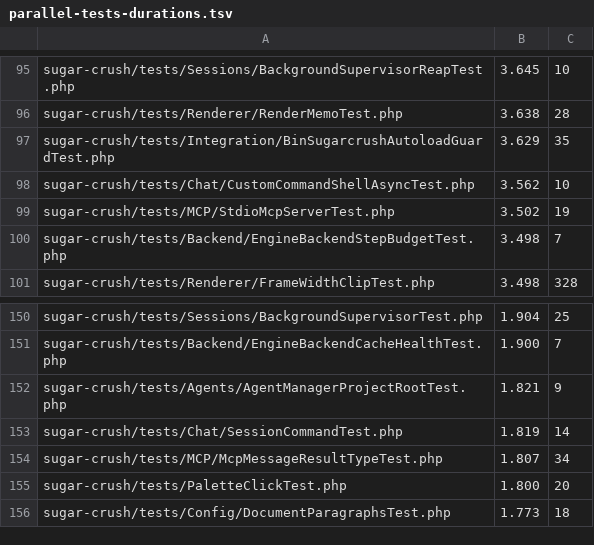
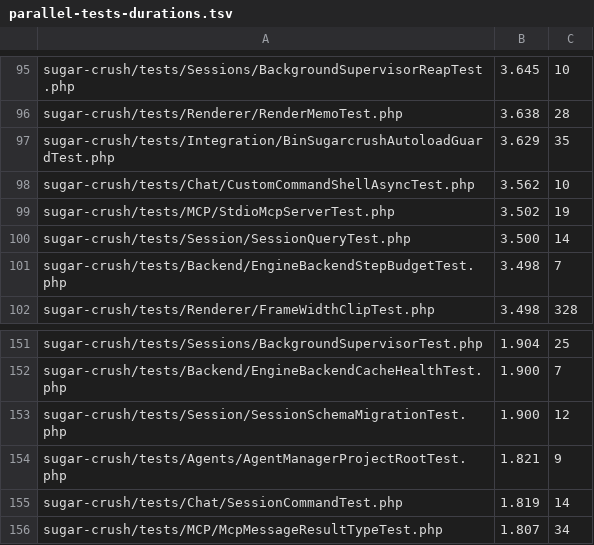
Before and after one commit to detain/sugarcraft, a TSV file: scripts/parallel-tests-durations.tsv, drawn as a sheet; only a part is shown, gaps mark what is left out; the shorter side is filled out with more unchanged rows; the diff names each change by its address in the sheet, - before the commit and + after, or states it on an @@ line.

```diff
--- a/scripts/parallel-tests-durations.tsv
+++ b/scripts/parallel-tests-durations.tsv
+row 100: sugar-crush/tests/Session/SessionQueryTest.php | 3.500 | 14
+row 153: sugar-crush/tests/Session/SessionSchemaMigrationTest.php | 1.900 | 12
```
Also changed, not shown: 12 other files.
